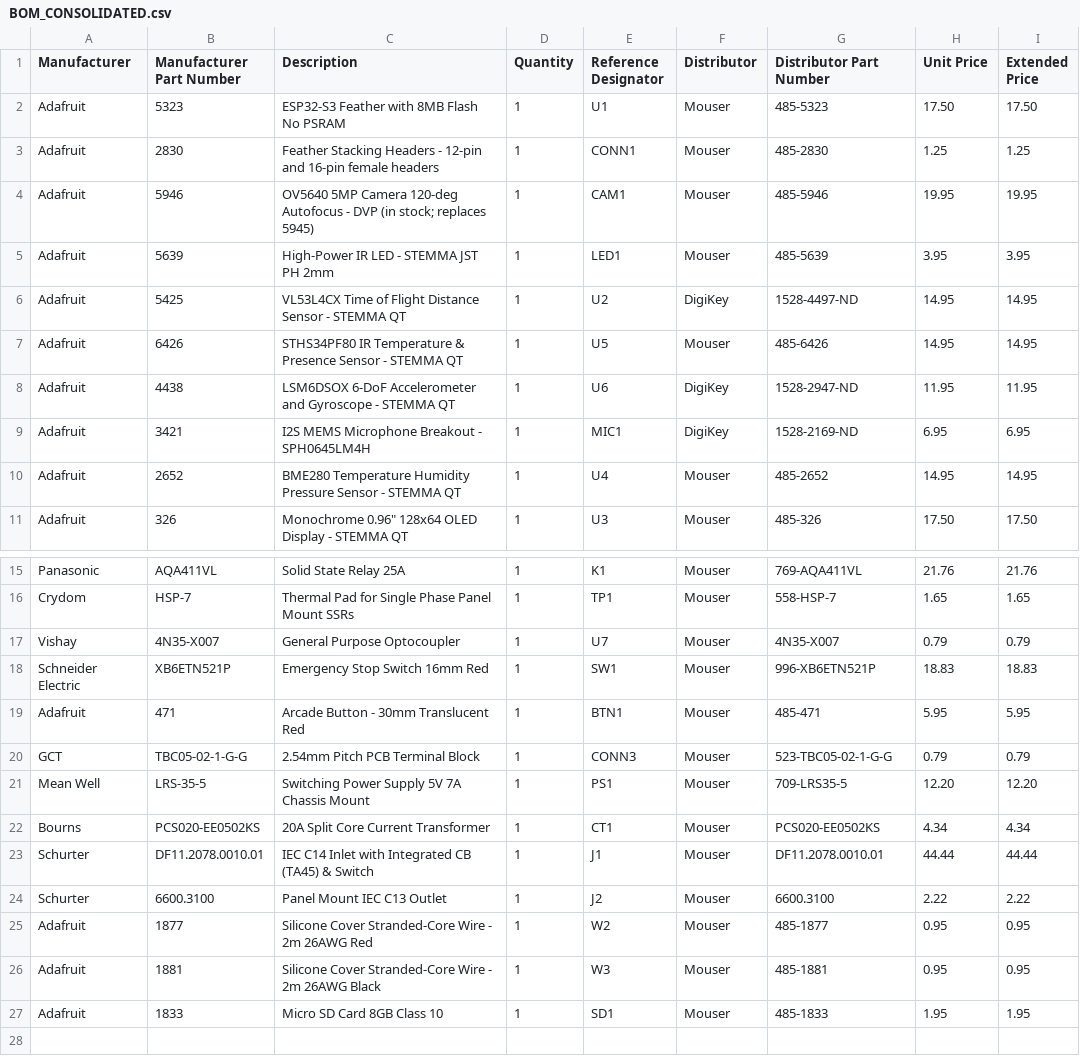
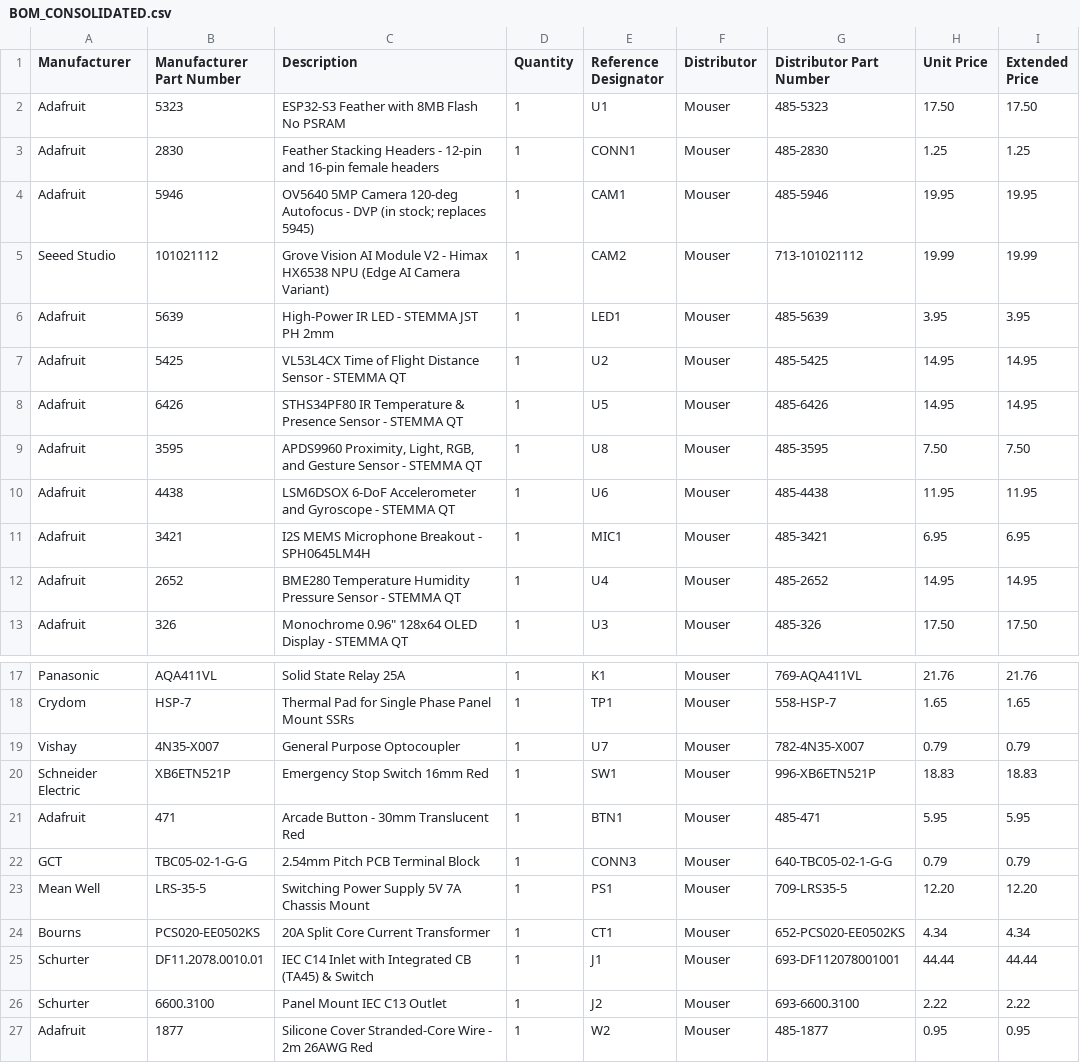
Before and after one commit to bandwith/ShopVacRatTrap, a CSV file: BOM_CONSOLIDATED.csv, drawn as a sheet; only a part is shown, gaps mark what is left out; the shorter side is filled out with more unchanged rows.

Commit message:
feat(bom,firmware): sync Mouser SKUs, add APDS9960 and Grove Vision AI, and enforce offline orderability (#129)
* feat(bom,automation): sync Mouser SKUs, add APDS9960, and add offline orderability audit

- Correct Mouser SKUs in BOM_CONSOLIDATED.csv for U7, CONN3, CT1, J1, J2.
- Add APDS9960 (Adafruit 3595 / Mouser 485-3595) to satisfy 4-of-5 detection firmware.
- Add .github/scripts/bom_audit.py and tests/test_bom_audit.py to validate firmware coverage, driver classification, distributor single-cart orderability, and SKU formats.

* feat(bom,firmware): add Grove Vision AI V2 to BOM and resolve camera variant audit

- Add Seeed Studio 101021112 (Grove Vision AI V2, Mouser 713-101021112) to BOM_CONSOLIDATED.csv as CAM2.
- Map uart hardware driver to 101021112 in bom_audit.py.
- Remove ('firmware-coverage', 'uart') waiver from KNOWN_GAPS.
- Add test_repository_bom_has_zero_waived_gaps to test_bom_audit.py.

Resolves #127

* fix(bom): bind hardware drivers to manufacturer and validate distributor SKU MPN

```diff
--- a/BOM_CONSOLIDATED.csv
+++ b/BOM_CONSOLIDATED.csv
@@ -4,7 +4,9 @@ Adafruit,2830,Feather Stacking Headers - 12-pin and 16-pin female headers,1,CONN
 Adafruit,5946,OV5640 5MP Camera 120-deg Autofocus - DVP (in stock; replaces 5945),1,CAM1,Mouser,485-5946,19.95,19.95
+Seeed Studio,101021112,Grove Vision AI Module V2 - Himax HX6538 NPU (Edge AI Camera Variant),1,CAM2,Mouser,713-101021112,19.99,19.99
 Adafruit,5639,High-Power IR LED - STEMMA JST PH 2mm,1,LED1,Mouser,485-5639,3.95,3.95
-Adafruit,5425,VL53L4CX Time of Flight Distance Sensor - STEMMA QT,1,U2,DigiKey,1528-4497-ND,14.95,14.95
+Adafruit,5425,VL53L4CX Time of Flight Distance Sensor - STEMMA QT,1,U2,Mouser,485-5425,14.95,14.95
 Adafruit,6426,STHS34PF80 IR Temperature & Presence Sensor - STEMMA QT,1,U5,Mouser,485-6426,14.95,14.95
-Adafruit,4438,LSM6DSOX 6-DoF Accelerometer and Gyroscope - STEMMA QT,1,U6,DigiKey,1528-2947-ND,11.95,11.95
-Adafruit,3421,I2S MEMS Microphone Breakout - SPH0645LM4H,1,MIC1,DigiKey,1528-2169-ND,6.95,6.95
+Adafruit,3595,"APDS9960 Proximity, Light, RGB, and Gesture Sensor - STEMMA QT",1,U8,Mouser,485-3595,7.50,7.50
+Adafruit,4438,LSM6DSOX 6-DoF Accelerometer and Gyroscope - STEMMA QT,1,U6,Mouser,485-4438,11.95,11.95
+Adafruit,3421,I2S MEMS Microphone Breakout - SPH0645LM4H,1,MIC1,Mouser,485-3421,6.95,6.95
 Adafruit,2652,BME280 Temperature Humidity Pressure Sensor - STEMMA QT,1,U4,Mouser,485-2652,14.95,14.95
@@ -16,10 +18,10 @@ Panasonic,AQA411VL,Solid State Relay 25A,1,K1,Mouser,769-AQA411VL,21.76,21.76
 Crydom,HSP-7,Thermal Pad for Single Phase Panel Mount SSRs,1,TP1,Mouser,558-HSP-7,1.65,1.65
-Vishay,4N35-X007,General Purpose Optocoupler,1,U7,Mouser,4N35-X007,0.79,0.79
+Vishay,4N35-X007,General Purpose Optocoupler,1,U7,Mouser,782-4N35-X007,0.79,0.79
 Schneider Electric,XB6ETN521P,Emergency Stop Switch 16mm Red,1,SW1,Mouser,996-XB6ETN521P,18.83,18.83
 Adafruit,471,Arcade Button - 30mm Translucent Red,1,BTN1,Mouser,485-471,5.95,5.95
-GCT,TBC05-02-1-G-G,2.54mm Pitch PCB Terminal Block,1,CONN3,Mouser,523-TBC05-02-1-G-G,0.79,0.79
+GCT,TBC05-02-1-G-G,2.54mm Pitch PCB Terminal Block,1,CONN3,Mouser,640-TBC05-02-1-G-G,0.79,0.79
 Mean Well,LRS-35-5,Switching Power Supply 5V 7A Chassis Mount,1,PS1,Mouser,709-LRS35-5,12.20,12.20
-Bourns,PCS020-EE0502KS,20A Split Core Current Transformer,1,CT1,Mouser,PCS020-EE0502KS,4.34,4.34
-Schurter,DF11.2078.0010.01,IEC C14 Inlet with Integrated CB (TA45) & Switch,1,J1,Mouser,DF11.2078.0010.01,44.44,44.44
-Schurter,6600.3100,Panel Mount IEC C13 Outlet,1,J2,Mouser,6600.3100,2.22,2.22
+Bourns,PCS020-EE0502KS,20A Split Core Current Transformer,1,CT1,Mouser,652-PCS020-EE0502KS,4.34,4.34
+Schurter,DF11.2078.0010.01,IEC C14 Inlet with Integrated CB (TA45) & Switch,1,J1,Mouser,693-DF112078001001,44.44,44.44
+Schurter,6600.3100,Panel Mount IEC C13 Outlet,1,J2,Mouser,693-6600.3100,2.22,2.22
 Adafruit,1877,Silicone Cover Stranded-Core Wire - 2m 26AWG Red,1,W2,Mouser,485-1877,0.95,0.95
```
Also changed, not shown: 2 other files.
